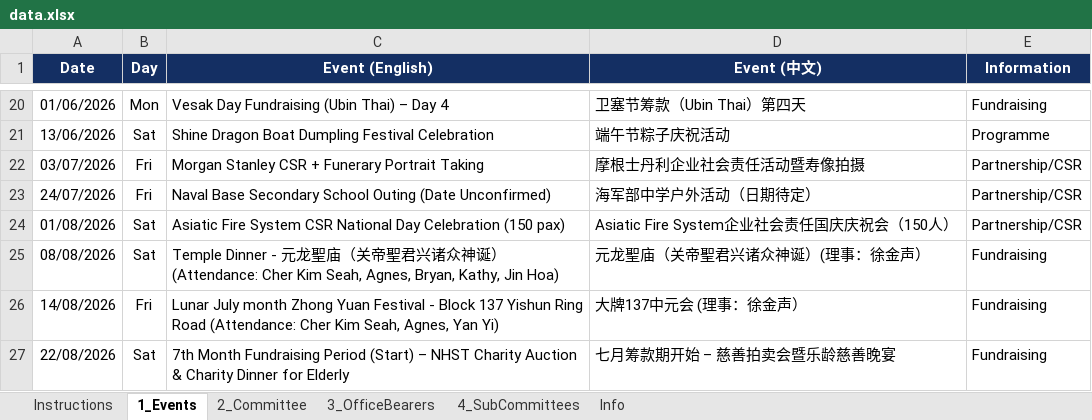
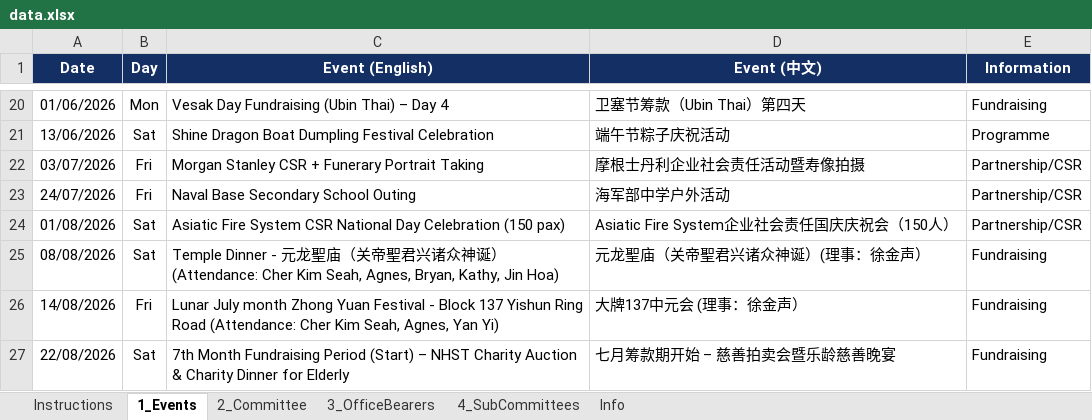
Before and after one commit to NamHongWelfareSS/Member-Handbook, an Excel workbook: data.xlsx, sheet 1_Events, drawn as a sheet; only a part is shown, gaps mark what is left out; values as stored, in another font and other column widths than the file's, no borders; the diff names each change by its address in the sheet, - before the commit and + after, or states it on an @@ line.

Commit message:
Update data.xlsx

```diff
--- a/data.xlsx (sheet 1_Events)
+++ b/data.xlsx (sheet 1_Events)
-C23 (Event (English)): Naval Base Secondary School Outing (Date Unconfirmed)
+C23 (Event (English)): Naval Base Secondary School Outing
-D23 (Event (中文)): 海军部中学户外活动（日期待定）
+D23 (Event (中文)): 海军部中学户外活动
```
